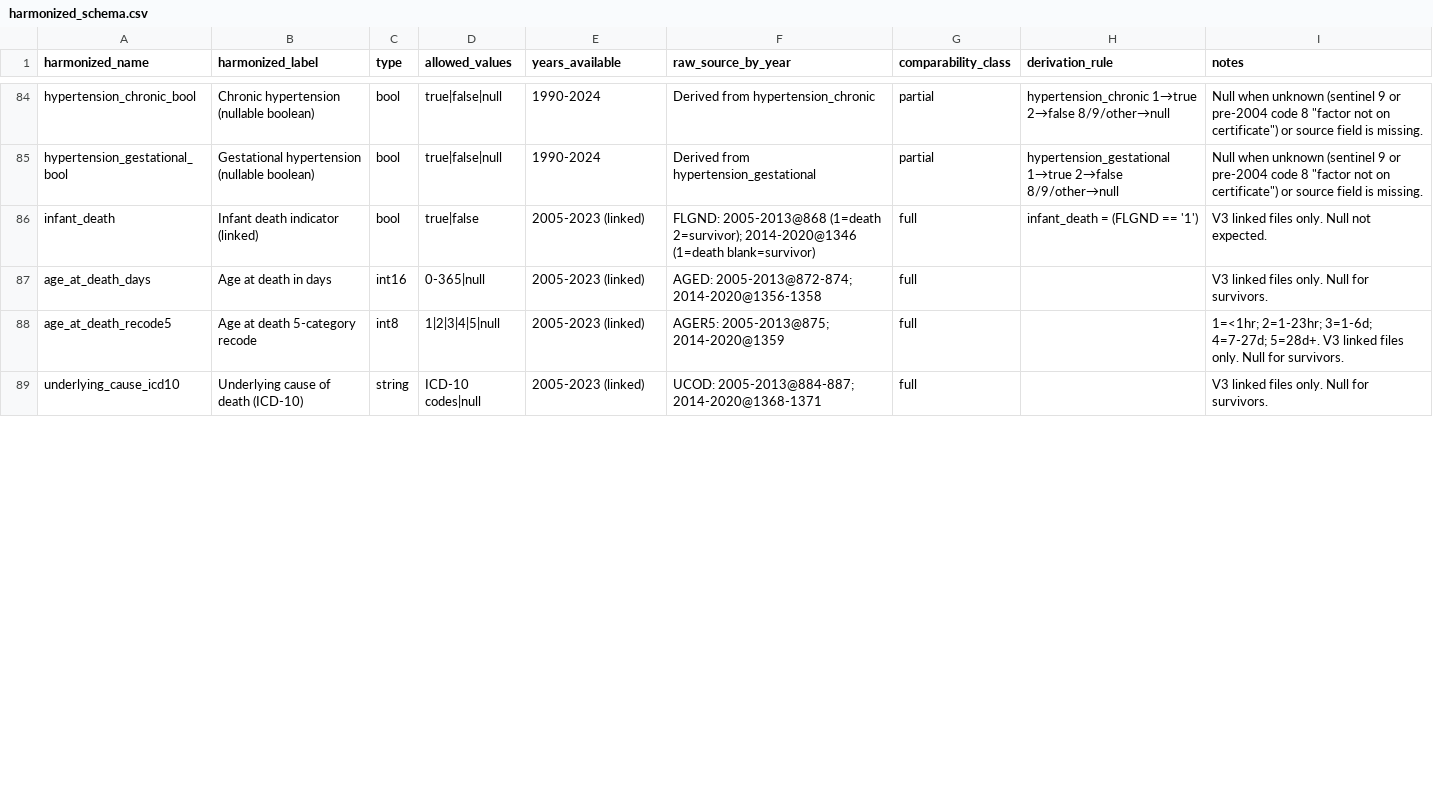
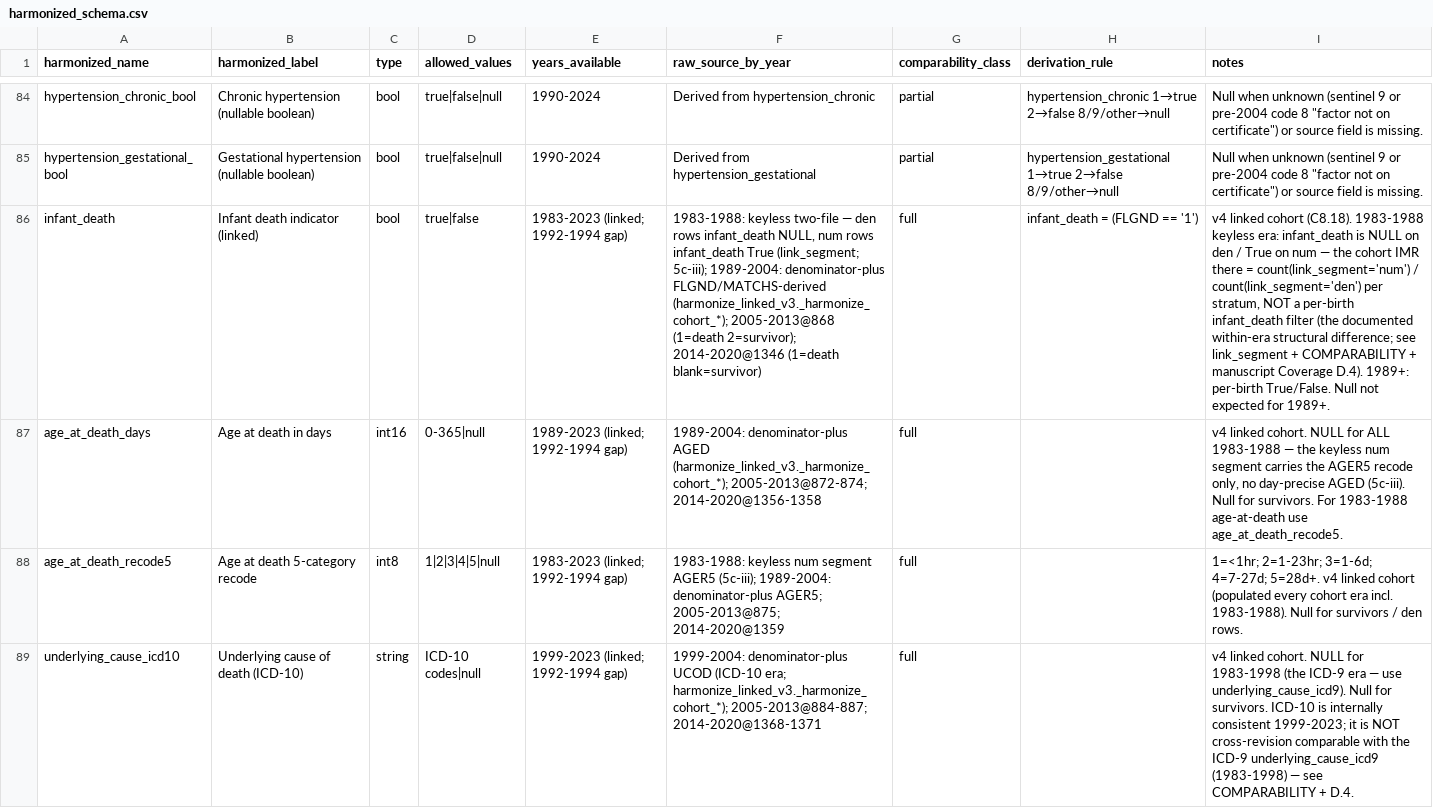
Before and after one commit to yoelplutchok/vital-statistics-harmonization, a CSV file: natality/metadata/harmonized_schema.csv, drawn as a sheet; only a part is shown, gaps mark what is left out; the diff covers the shown part only; the diff names each change by its address in the sheet, - before the commit and + after, or states it on an @@ line.

```diff
--- a/natality/metadata/harmonized_schema.csv
+++ b/natality/metadata/harmonized_schema.csv
-E86 (years_available): 2005-2023 (linked)
+E86 (years_available): 1983-2023 (linked; 1992-1994 gap)
-F86 (raw_source_by_year): FLGND: 2005-2013@868 (1=death…
+F86 (raw_source_by_year): 1983-1988: keyless two-file — den rows infant_death NULL, num rows infant_death True (link_segment; 5c-iii); 1989-2004: denominator-plus FLGND/MATCHS-derived (harmonize_linked_v3._harmonize_cohort_*); 2005-2013@868 (1=death…
-I86 (notes): V3 linked files only. Null not expected.
+I86 (notes): v4 linked cohort (C8.18). 1983-1988 keyless era: infant_death is NULL on den / True on num — the cohort IMR there = count(link_segment='num') / count(link_segment='den') per stratum, NOT a per-birth infant_death filter (the documented within-era structural difference; see link_segment + COMPARABILITY + manuscript Coverage D.4). 1989+: per-birth True/False. Null not expected for 1989+.
-E87 (years_available): 2005-2023 (linked)
+E87 (years_available): 1989-2023 (linked; 1992-1994 gap)
-F87 (raw_source_by_year): AGED: 2005-2013@872-874; 2014-2020@1356-1358
+F87 (raw_source_by_year): 1989-2004: denominator-plus AGED (harmonize_linked_v3._harmonize_cohort_*); 2005-2013@872-874; 2014-2020@1356-1358
-I87 (notes): V3 linked files only. Null for survivors.
+I87 (notes): v4 linked cohort. NULL for ALL 1983-1988 — the keyless num segment carries the AGER5 recode only, no day-precise AGED (5c-iii). Null for survivors. For 1983-1988 age-at-death use age_at_death_recode5.
-E88 (years_available): 2005-2023 (linked)
+E88 (years_available): 1983-2023 (linked; 1992-1994 gap)
-F88 (raw_source_by_year): AGER5: 2005-2013@875; 2014-2020@1359
+F88 (raw_source_by_year): 1983-1988: keyless num segment AGER5 (5c-iii); 1989-2004: denominator-plus AGER5; 2005-2013@875; 2014-2020@1359
-I88 (notes): …4=7-27d; 5=28d+. V3 linked files only. Null for survivors.
+I88 (notes): …4=7-27d; 5=28d+. v4 linked cohort (populated every cohort era incl. 1983-1988). Null for survivors / den rows.
-E89 (years_available): 2005-2023 (linked)
+E89 (years_available): 1999-2023 (linked; 1992-1994 gap)
-F89 (raw_source_by_year): UCOD: 2005-2013@884-887; 2014-2020@1368-1371
+F89 (raw_source_by_year): 1999-2004: denominator-plus UCOD (ICD-10 era; harmonize_linked_v3._harmonize_cohort_*); 2005-2013@884-887; 2014-2020@1368-1371
-I89 (notes): V3 linked files only. Null for survivors.
+I89 (notes): v4 linked cohort. NULL for 1983-1998 (the ICD-9 era — use underlying_cause_icd9). Null for survivors. ICD-10 is internally consistent 1999-2023; it is NOT cross-revision comparable with the ICD-9 underlying_cause_icd9 (1983-1998) — see COMPARABILITY + D.4.
```
Also changed, not shown: 3 added rows and 18 edited cells elsewhere in this file, natality/metadata/external_validation_targets_v3_linked.csv, 15 other files.
